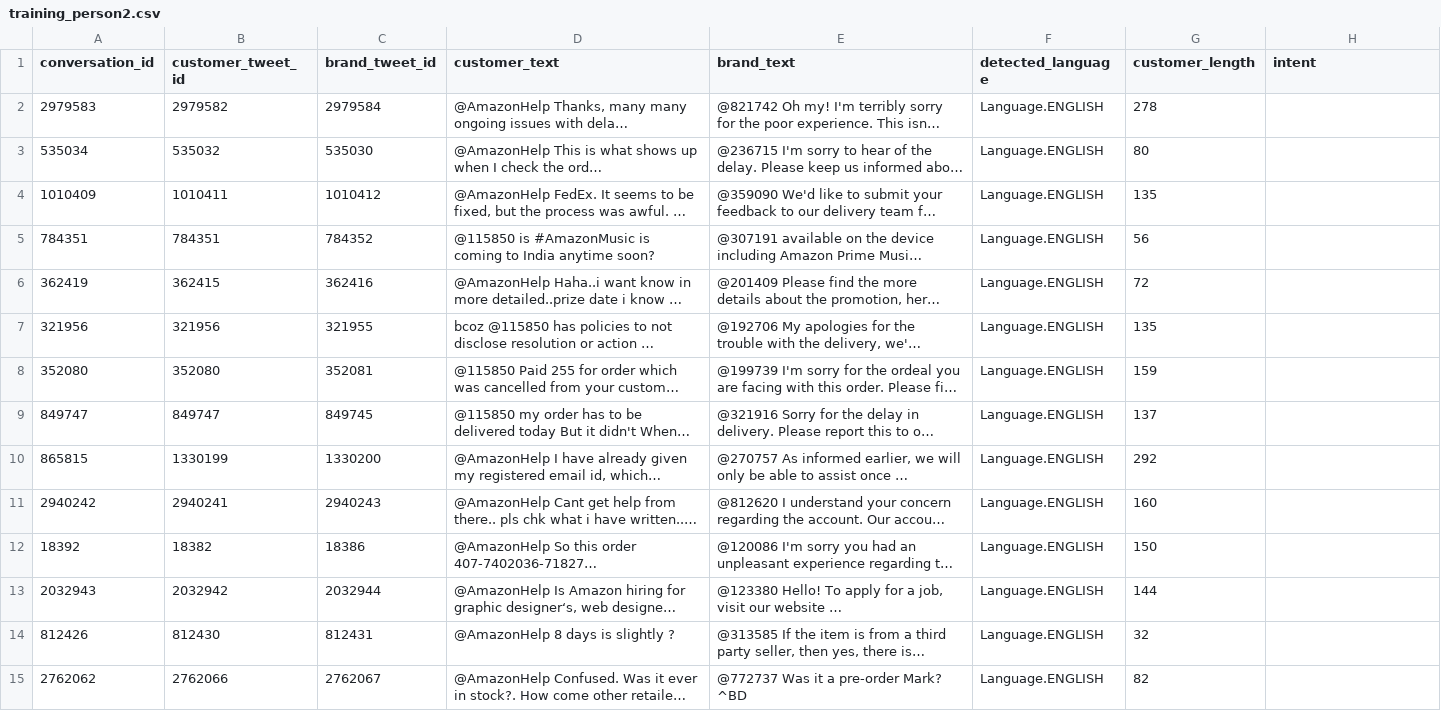
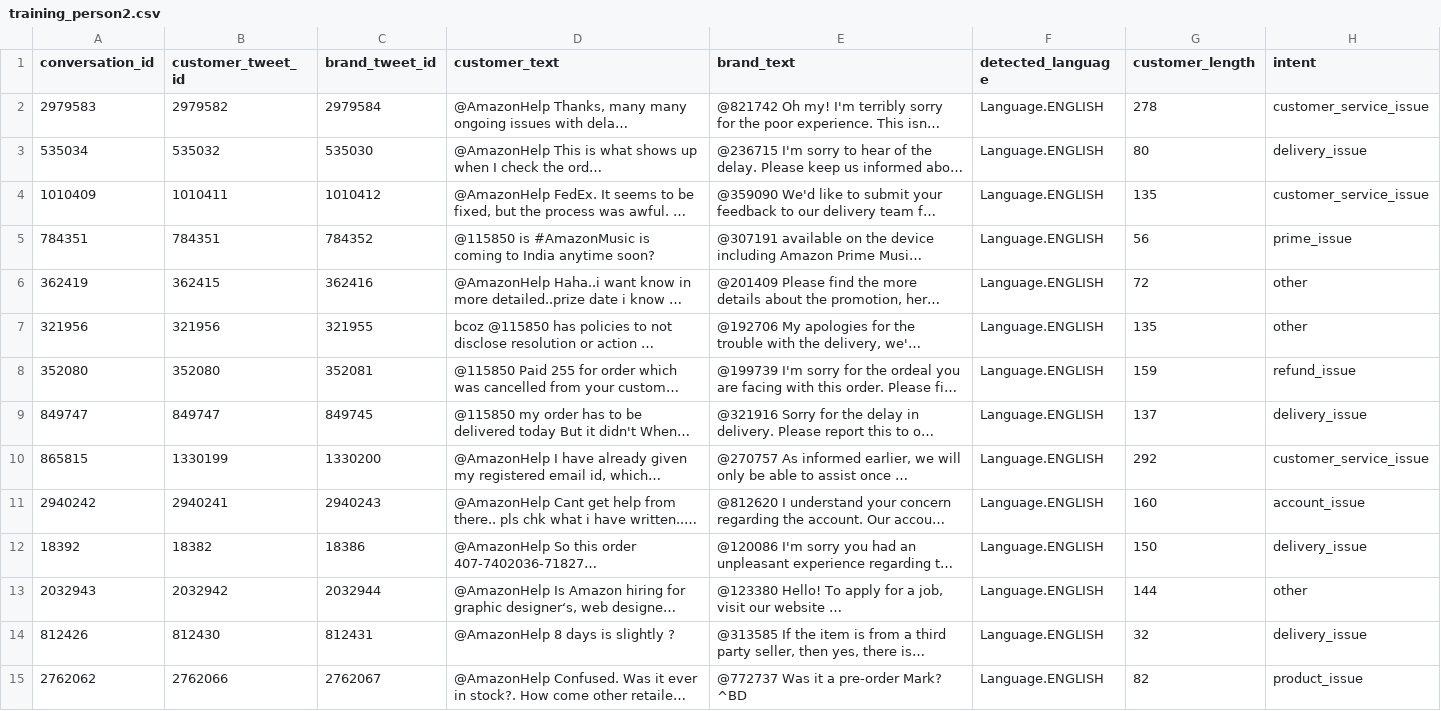
Before and after one commit to Akanksha-Bathla/Hiver-Assigment, a CSV file: data/processed/training_person2.csv, drawn as a sheet; only a part is shown; long unchanged cells end in …; the diff covers the shown part only; the diff names each change by its address in the sheet, - before the commit and + after, or states it on an @@ line.

Commit message:
train

```diff
--- a/data/processed/training_person2.csv
+++ b/data/processed/training_person2.csv
-H2 (intent): (empty)
+H2 (intent): customer_service_issue
-H3 (intent): (empty)
+H3 (intent): delivery_issue
-H4 (intent): (empty)
+H4 (intent): customer_service_issue
-H5 (intent): (empty)
+H5 (intent): prime_issue
-H6:H7 (intent): (empty)
+H6:H7 (intent): other
-H8 (intent): (empty)
+H8 (intent): refund_issue
-H9 (intent): (empty)
+H9 (intent): delivery_issue
-H10 (intent): (empty)
+H10 (intent): customer_service_issue
-H11 (intent): (empty)
+H11 (intent): account_issue
-H12 (intent): (empty)
+H12 (intent): delivery_issue
-H13 (intent): (empty)
+H13 (intent): other
-H14 (intent): (empty)
+H14 (intent): delivery_issue
-H15 (intent): (empty)
+H15 (intent): product_issue
```
Also changed, not shown: 52 edited cells elsewhere in this file, 1 other file.
